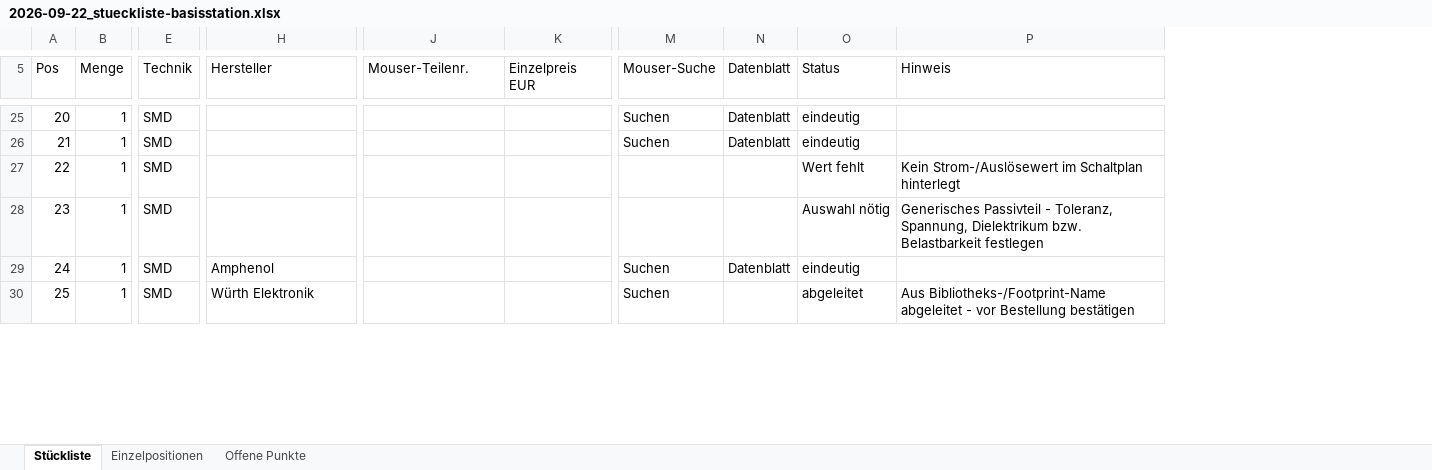
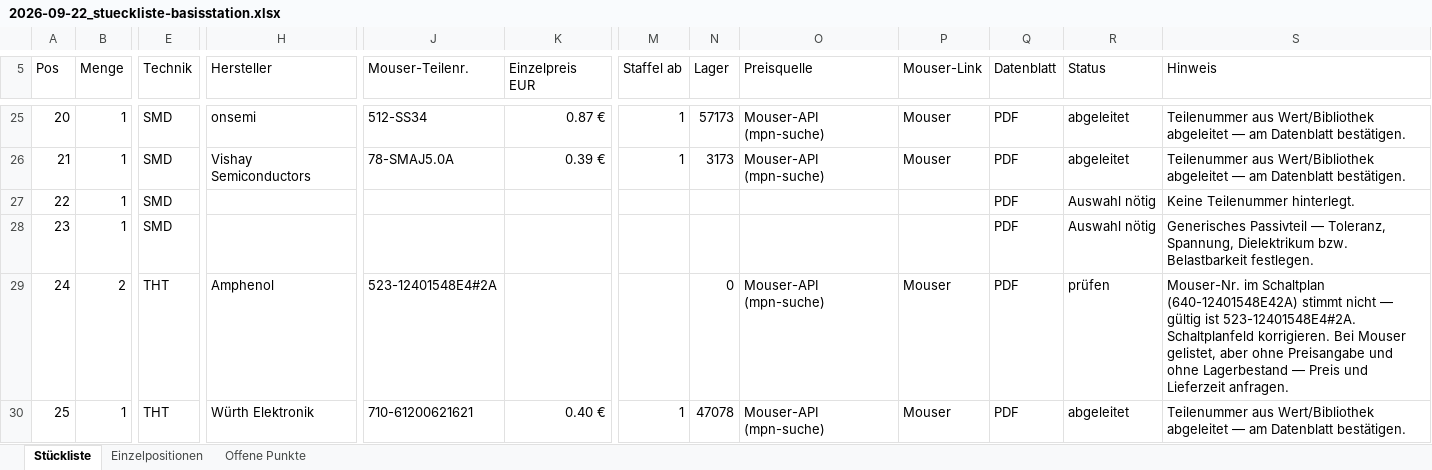
Before and after one commit to StefanZott/SmartHomeSystemBasisStation, an Excel workbook: tmp/report/2026-09-22_stueckliste-basisstation.xlsx, sheet Stückliste, drawn as a sheet; only a part is shown, gaps mark what is left out; values as stored, in another font and other column widths than the file's, no cell formats; removed rows and columns are numbered as before the commit, all else as after; the diff covers the shown part only; the diff names each change by its address in the sheet, - before the commit and + after, or states it on an @@ line.

```diff
--- a/tmp/report/2026-09-22_stueckliste-basisstation.xlsx (sheet Stückliste)
+++ b/tmp/report/2026-09-22_stueckliste-basisstation.xlsx (sheet Stückliste)
-column M (Mouser-Suche), rows 25-30: Suchen | Suchen |  |  | Suchen | Suchen
+column M (Staffel ab), rows 25-30: 1 | 1 |  |  |  | 1
+column N (Lager), rows 25-30: 57173 | 3173 |  |  | 0 | 47078
+column O (Preisquelle), rows 25-30: Mouser-API (mpn-suche) | Mouser-API (mpn-suche) |  |  | Mouser-API (mpn-suche) | Mouser-API (mpn-suche)
+column P (Mouser-Link), rows 25-30: Mouser | Mouser |  |  | Mouser | Mouser
-H25 (Hersteller): (empty)
+H25 (Hersteller): onsemi
-J25 (Mouser-Teilenr.): (empty)
+J25 (Mouser-Teilenr.): 512-SS34
-K25 (Einzelpreis EUR): (empty)
+K25 (Einzelpreis EUR): 0.87 €
-Q25:Q26 (Datenblatt): Datenblatt
+Q25:Q26 (Datenblatt): PDF
-R25:R26 (Status): eindeutig
+R25:R26 (Status): abgeleitet
-S25:S26 (Hinweis): (empty)
+S25:S26 (Hinweis): Teilenummer aus Wert/Bibliothek abgeleitet — am Datenblatt bestätigen.
-H26 (Hersteller): (empty)
+H26 (Hersteller): Vishay Semiconductors
-J26 (Mouser-Teilenr.): (empty)
+J26 (Mouser-Teilenr.): 78-SMAJ5.0A
-K26 (Einzelpreis EUR): (empty)
+K26 (Einzelpreis EUR): 0.39 €
-Q27:Q28 (Datenblatt): (empty)
+Q27:Q28 (Datenblatt): PDF
-R27 (Status): Wert fehlt
+R27 (Status): Auswahl nötig
-S27 (Hinweis): Kein Strom-/Auslösewert im Schaltplan hinterlegt
+S27 (Hinweis): Keine Teilenummer hinterlegt.
-S28 (Hinweis): Generisches Passivteil - Toleranz, Spannung, Dielektrikum bzw. Belastbarkeit festlegen
+S28 (Hinweis): Generisches Passivteil — Toleranz, Spannung, Dielektrikum bzw. Belastbarkeit festlegen.
-B29 (Menge): 1
+B29 (Menge): 2
-E29:E30 (Technik): SMD
+E29:E30 (Technik): THT
-J29 (Mouser-Teilenr.): (empty)
+J29 (Mouser-Teilenr.): 523-12401548E4#2A
-Q29 (Datenblatt): Datenblatt
+Q29 (Datenblatt): PDF
-R29 (Status): eindeutig
+R29 (Status): prüfen
-S29 (Hinweis): (empty)
+S29 (Hinweis): Mouser-Nr. im Schaltplan (640-12401548E42A) stimmt nicht — gültig ist 523-12401548E4#2A. Schaltplanfeld korrigieren. Bei Mouser gelistet, aber ohne Preisangabe und ohne Lagerbestand — Preis und Lieferzeit anfragen.
-J30 (Mouser-Teilenr.): (empty)
+J30 (Mouser-Teilenr.): 710-61200621621
-K30 (Einzelpreis EUR): (empty)
+K30 (Einzelpreis EUR): 0.40 €
-Q30 (Datenblatt): (empty)
+Q30 (Datenblatt): PDF
-S30 (Hinweis): Aus Bibliotheks-/Footprint-Name abgeleitet - vor Bestellung bestätigen
+S30 (Hinweis): Teilenummer aus Wert/Bibliothek abgeleitet — am Datenblatt bestätigen.
```
Also changed, not shown: 2 added rows, 2 removed rows and 223 edited cells elsewhere in this sheet, sheet Einzelpositionen, sheet Offene Punkte, cell formats, 7 other files.
